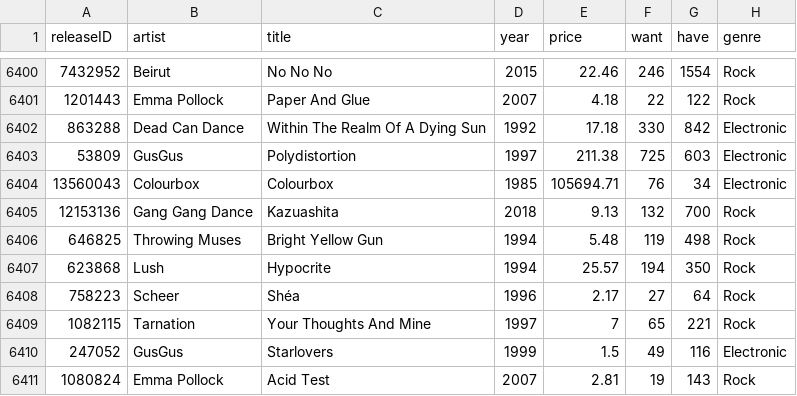
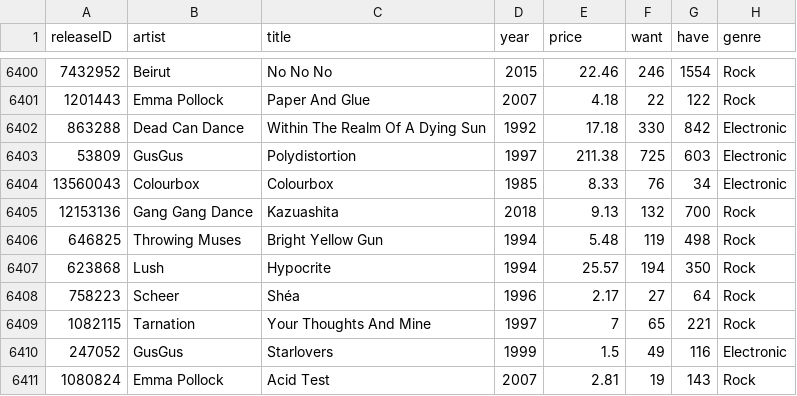
Before and after one commit to dnai0011/3179, a CSV file: data/vinyl_demand.csv, drawn as a sheet; only a part is shown, gaps mark what is left out.

Commit message:
Update vinyl_demand.csv

```diff
--- a/data/vinyl_demand.csv
+++ b/data/vinyl_demand.csv
@@ -6403,3 +6403,3 @@ releaseID,artist,title,year,price,want,have,genre
 53809,GusGus,Polydistortion,1997,211.38,725,603,Electronic
-13560043,Colourbox,Colourbox,1985,105694.71,76,34,Electronic
+13560043,Colourbox,Colourbox,1985,8.33,76,34,Electronic
 12153136,Gang Gang Dance,Kazuashita,2018,9.13,132,700,Rock
```
